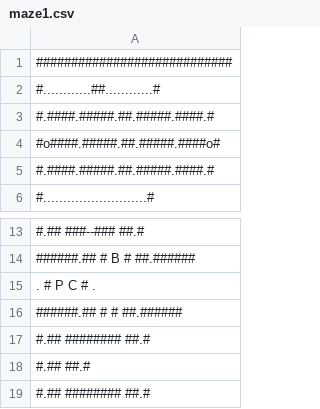
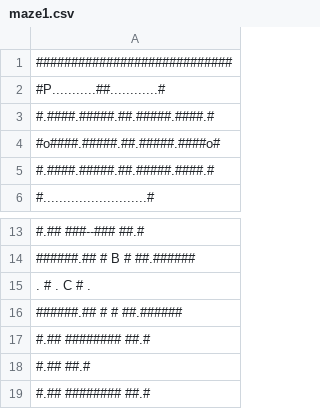
Before and after one commit to CupChailatte/Casey2DEngine, a CSV file: Games/Pacman/Pacman/Content/Data/maze1.csv, drawn as a sheet; only a part is shown, gaps mark what is left out.

```diff
--- a/Games/Pacman/Pacman/Content/Data/maze1.csv
+++ b/Games/Pacman/Pacman/Content/Data/maze1.csv
@@ -1,3 +1,3 @@
 ############################
-#............##............#
+#P...........##............#
 #.####.#####.##.#####.####.#
@@ -14,3 +14,3 @@
 ######.## #  B   # ##.######
-      .   # P  C #   .
+      .   # .  C #   .
 ######.## #      # ##.######
```
Also changed, not shown: 15 other files.
